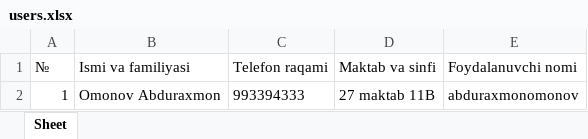
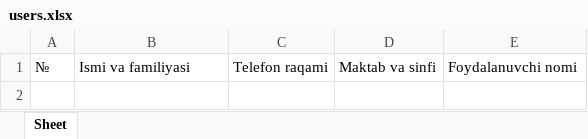
Before and after one commit to abdurakhmon811/Kelajak-avlod-bot, an Excel workbook: users.xlsx, sheet Sheet, drawn as a sheet; values as stored, in another font and other column widths than the file's, no borders; table styles not drawn; the diff names each change by its address in the sheet, - before the commit and + after, or states it on an @@ line.

```diff
--- a/users.xlsx (sheet Sheet)
+++ b/users.xlsx (sheet Sheet)
-row 2: 1 | Omonov Abduraxmon | 993394333 | 27 maktab 11B | abduraxmonomonov
```
Also changed, not shown: tests.xlsx.
